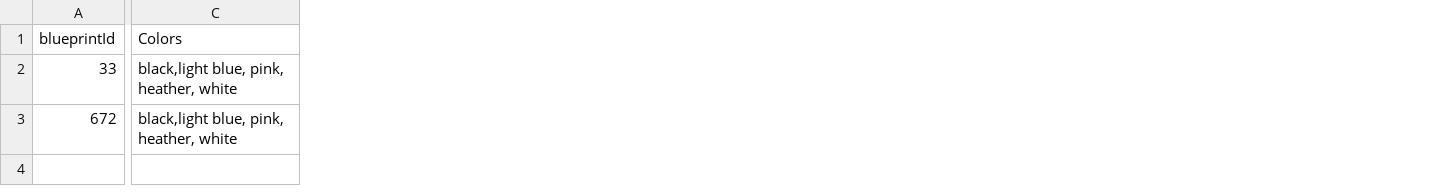
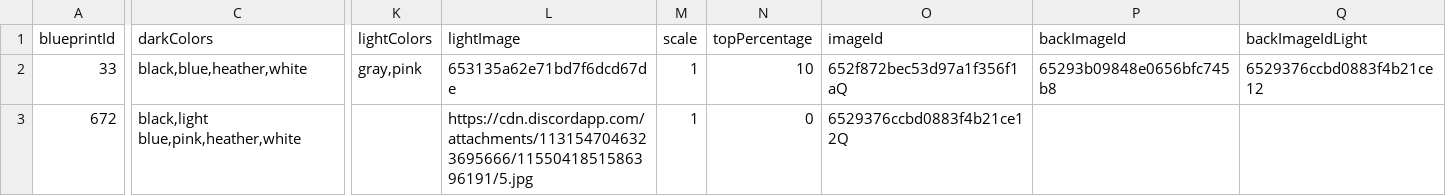
Before and after one commit to mumraizMalik/learning, a CSV file: uploads/data.csv, drawn as a sheet; only a part is shown, gaps mark what is left out; removed rows and columns are numbered as before the commit, all else as after; the diff covers the shown part only; the diff names each change by its address in the sheet, - before the commit and + after, or states it on an @@ line.

```diff
--- a/uploads/data.csv
+++ b/uploads/data.csv
-column C (Colors), rows 2-3: black,light blue, pink, heather, white | black,light blue, pink, heather, white
+column C (darkColors), rows 2-3: black,blue,heather,white | black,light blue,pink,heather,white
+column K (lightColors), row 2: gray,pink
+column L (lightImage), rows 2-3: 653135a62e71bd7f6dcd67de | https://cdn.discordapp.com/attachments/1131547046323695666/1155041851586396191/5.jpg
+column M (scale), rows 2-3: 1 | 1
+column N (topPercentage), rows 2-3: 10 | 0
+column O (imageId), rows 2-3: 652f872bec53d97a1f356f1aQ | 6529376ccbd0883f4b21ce12Q
+column P (backImageId), row 2: 65293b09848e0656bfc745b8
+column Q (backImageIdLight), row 2: 6529376ccbd0883f4b21ce12
```
Also changed, not shown: 1 edited cell elsewhere in this file, 5 other files.
